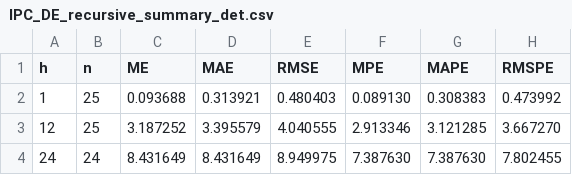
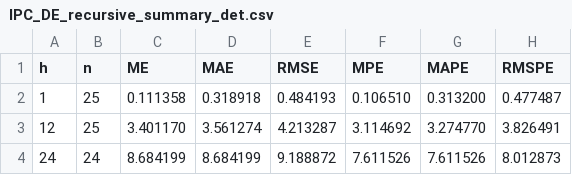
Before and after one commit to davidesg/atsw-gui, a CSV file: engines/drvarma/cases/IPC_DE/work/IPC_DE_recursive_summary_det.csv, drawn as a sheet.

```diff
--- a/engines/drvarma/cases/IPC_DE/work/IPC_DE_recursive_summary_det.csv
+++ b/engines/drvarma/cases/IPC_DE/work/IPC_DE_recursive_summary_det.csv
@@ -1,4 +1,4 @@
 h,n,ME,MAE,RMSE,MPE,MAPE,RMSPE
-1,25,0.093688,0.313921,0.480403,0.089130,0.308383,0.473992
-12,25,3.187252,3.395579,4.040555,2.913346,3.121285,3.667270
-24,24,8.431649,8.431649,8.949975,7.387630,7.387630,7.802455
+1,25,0.111358,0.318918,0.484193,0.106510,0.313200,0.477487
+12,25,3.401170,3.561274,4.213287,3.114692,3.274770,3.826491
+24,24,8.684199,8.684199,9.188872,7.611526,7.611526,8.012873
```
Also changed, not shown: engines/drvarma/cases/IPC_DE/work/IPC_DE_recursive_eval_det.csv, engines/drvarma/cases/IPC_DE/work/IPC_DE_recursive_eval_uf.csv, 7 other files.
